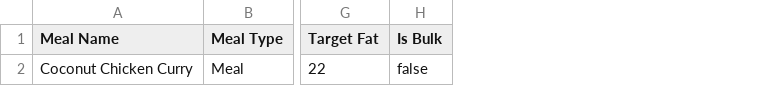
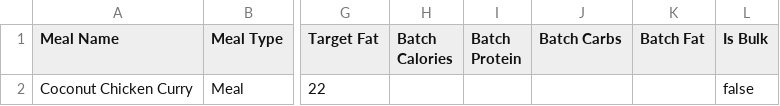
Before and after one commit to nasreenhsaif-eng/meal-craft, a CSV file: public/templates/meal-craft-master-template.csv, drawn as a sheet; only a part is shown, gaps mark what is left out; the diff names each change by its address in the sheet, - before the commit and + after, or states it on an @@ line.

Commit message:
Refactor: Remove Delta table, rename Sickle Cell Highlights, and update Bulk CSV logic

```diff
--- a/public/templates/meal-craft-master-template.csv
+++ b/public/templates/meal-craft-master-template.csv
+column H (Batch Calories), empty
+column I (Batch Protein), empty
+column J (Batch Carbs), empty
+column K (Batch Fat), empty
```
Also changed, not shown: public/templates/ingredients-library-template.csv, 46 other files.
